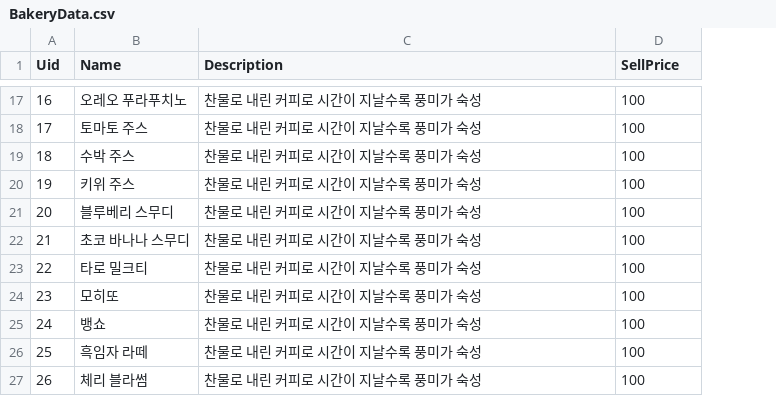
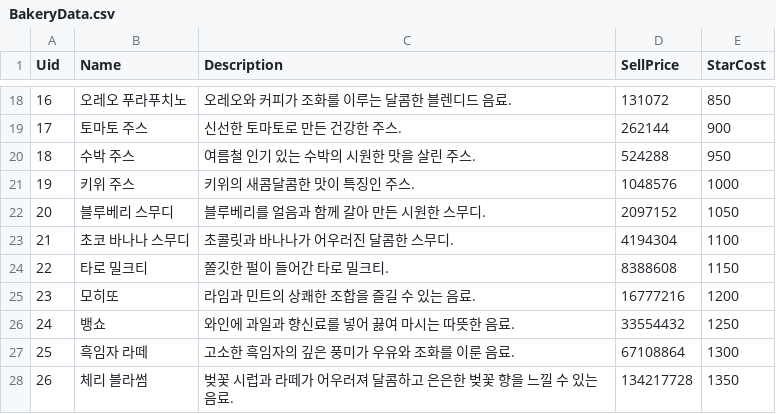
Before and after one commit to NewJJi/2048Cafe, a CSV file: Assets/03.Resources/Data/ExcelData/BakeryData.csv, drawn as a sheet; only a part is shown, gaps mark what is left out; addresses are those after the commit; the diff covers the shown part only; the diff names each change by its address in the sheet, - before the commit and + after, or states it on an @@ line.

```diff
--- a/Assets/03.Resources/Data/ExcelData/BakeryData.csv
+++ b/Assets/03.Resources/Data/ExcelData/BakeryData.csv
+column E (StarCost), rows 18-28: 850 | 900 | 950 | 1000 | 1050 | 1100 | 1150 | 1200 | 1250 | 1300 | 1350
-C18 (Description): 찬물로 내린 커피로 시간이 지날수록 풍미가 숙성
+C18 (Description): 오레오와 커피가 조화를 이루는 달콤한 블렌디드 음료.
-D18 (SellPrice): 100
+D18 (SellPrice): 131072
-C19 (Description): 찬물로 내린 커피로 시간이 지날수록 풍미가 숙성
+C19 (Description): 신선한 토마토로 만든 건강한 주스.
-D19 (SellPrice): 100
+D19 (SellPrice): 262144
-C20 (Description): 찬물로 내린 커피로 시간이 지날수록 풍미가 숙성
+C20 (Description): 여름철 인기 있는 수박의 시원한 맛을 살린 주스.
-D20 (SellPrice): 100
+D20 (SellPrice): 524288
-C21 (Description): 찬물로 내린 커피로 시간이 지날수록 풍미가 숙성
+C21 (Description): 키위의 새콤달콤한 맛이 특징인 주스.
-D21 (SellPrice): 100
+D21 (SellPrice): 1048576
-C22 (Description): 찬물로 내린 커피로 시간이 지날수록 풍미가 숙성
+C22 (Description): 블루베리를 얼음과 함께 갈아 만든 시원한 스무디.
-D22 (SellPrice): 100
+D22 (SellPrice): 2097152
-C23 (Description): 찬물로 내린 커피로 시간이 지날수록 풍미가 숙성
+C23 (Description): 초콜릿과 바나나가 어우러진 달콤한 스무디.
-D23 (SellPrice): 100
+D23 (SellPrice): 4194304
-C24 (Description): 찬물로 내린 커피로 시간이 지날수록 풍미가 숙성
+C24 (Description): 쫄깃한 펄이 들어간 타로 밀크티.
-D24 (SellPrice): 100
+D24 (SellPrice): 8388608
-C25 (Description): 찬물로 내린 커피로 시간이 지날수록 풍미가 숙성
+C25 (Description): 라임과 민트의 상쾌한 조합을 즐길 수 있는 음료.
-D25 (SellPrice): 100
+D25 (SellPrice): 16777216
-C26 (Description): 찬물로 내린 커피로 시간이 지날수록 풍미가 숙성
+C26 (Description): 와인에 과일과 향신료를 넣어 끓여 마시는 따뜻한 음료.
-D26 (SellPrice): 100
+D26 (SellPrice): 33554432
-C27 (Description): 찬물로 내린 커피로 시간이 지날수록 풍미가 숙성
+C27 (Description): 고소한 흑임자의 깊은 풍미가 우유와 조화를 이룬 음료.
-D27 (SellPrice): 100
+D27 (SellPrice): 67108864
-C28 (Description): 찬물로 내린 커피로 시간이 지날수록 풍미가 숙성
+C28 (Description): 벚꽃 시럽과 라떼가 어우러져 달콤하고 은은한 벚꽃 향을 느낄 수 있는 음료.
-D28 (SellPrice): 100
+D28 (SellPrice): 134217728
```
Also changed, not shown: 1 added row and 30 edited cells elsewhere in this file, Assets/03.Resources/Data/ExcelData/BakeryDataOrigin.csv, Assets/03.Resources/Data/ExcelData/BeverageData.csv, 54 other files.
